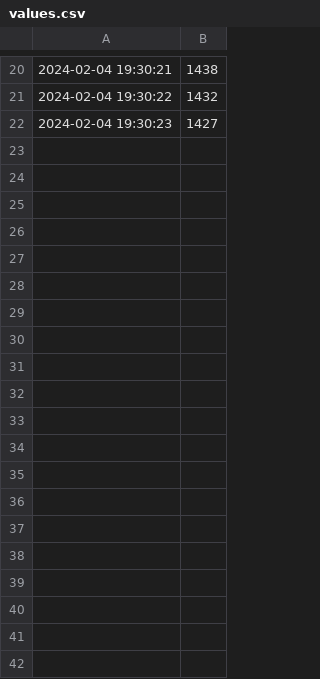
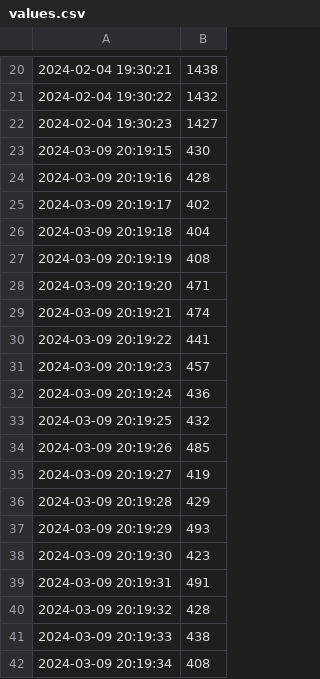
Before and after one commit to YYYasin19/rpi-co2, a CSV file: values.csv, drawn as a sheet; only a part is shown, gaps mark what is left out; the diff covers the shown part only; the diff names each change by its address in the sheet, - before the commit and + after, or states it on an @@ line.

```diff
--- a/values.csv
+++ b/values.csv
+row 23: 2024-03-09 20:19:15 | 430
+row 24: 2024-03-09 20:19:16 | 428
+row 25: 2024-03-09 20:19:17 | 402
+row 26: 2024-03-09 20:19:18 | 404
+row 27: 2024-03-09 20:19:19 | 408
+row 28: 2024-03-09 20:19:20 | 471
+row 29: 2024-03-09 20:19:21 | 474
+row 30: 2024-03-09 20:19:22 | 441
+row 31: 2024-03-09 20:19:23 | 457
+row 32: 2024-03-09 20:19:24 | 436
+row 33: 2024-03-09 20:19:25 | 432
+row 34: 2024-03-09 20:19:26 | 485
+row 35: 2024-03-09 20:19:27 | 419
+row 36: 2024-03-09 20:19:28 | 429
+row 37: 2024-03-09 20:19:29 | 493
+row 38: 2024-03-09 20:19:30 | 423
+row 39: 2024-03-09 20:19:31 | 491
+row 40: 2024-03-09 20:19:32 | 428
+row 41: 2024-03-09 20:19:33 | 438
+row 42: 2024-03-09 20:19:34 | 408
```
Also changed, not shown: 78 added rows elsewhere in this file, 3 other files.
